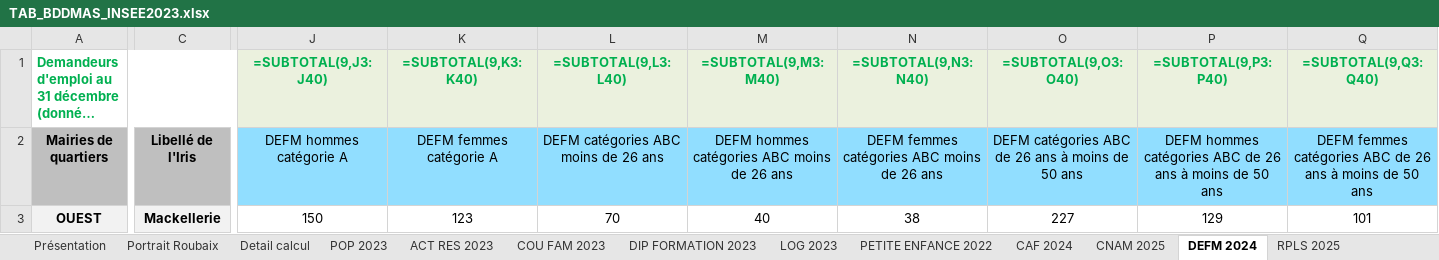
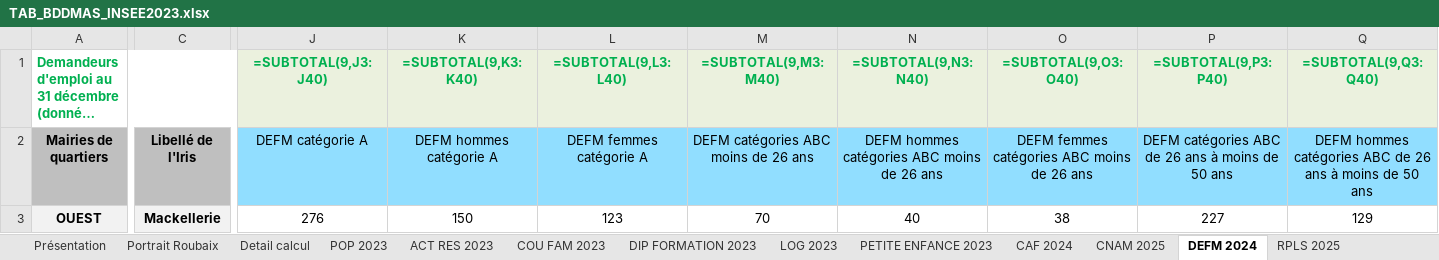
Before and after one commit to Twweetyy/ApplicationMAJ, an Excel workbook: TAB_BDDMAS_INSEE2023.xlsx, sheet DEFM 2024, drawn as a sheet; only a part is shown, gaps mark what is left out; long unchanged cells end in …; values as stored, in another font and other column widths than the file's, no borders; formulas without a stored value are shown as written; table styles not drawn; the diff covers the shown part only; the diff names each change by its address in the sheet, - before the commit and + after, or states it on an @@ line.

Commit message:
-Ajout du lien vers l'insee pour les individus en canton ou en ville 2023 -Ajout du nouveau fichier généré avec ce lien

```diff
--- a/TAB_BDDMAS_INSEE2023.xlsx (sheet DEFM 2024)
+++ b/TAB_BDDMAS_INSEE2023.xlsx (sheet DEFM 2024)
-sheet tab: PETITE ENFANCE 2022
+sheet tab: PETITE ENFANCE 2023
-J2 (=SUBTOTAL(9,J3:J40)): DEFM hommes catégorie A
+J2 (=SUBTOTAL(9,J3:J40)): DEFM catégorie A
-K2 (=SUBTOTAL(9,K3:K40)): DEFM femmes catégorie A
+K2 (=SUBTOTAL(9,K3:K40)): DEFM hommes catégorie A
-L2 (=SUBTOTAL(9,L3:L40)): DEFM catégories ABC moins de 26 ans
+L2 (=SUBTOTAL(9,L3:L40)): DEFM femmes catégorie A
-M2 (=SUBTOTAL(9,M3:M40)): DEFM hommes catégories ABC moins de 26 ans
+M2 (=SUBTOTAL(9,M3:M40)): DEFM catégories ABC moins de 26 ans
-N2 (=SUBTOTAL(9,N3:N40)): DEFM femmes catégories ABC moins de 26 ans
+N2 (=SUBTOTAL(9,N3:N40)): DEFM hommes catégories ABC moins de 26 ans
-O2 (=SUBTOTAL(9,O3:O40)): DEFM catégories ABC de 26 ans à moins de 50 ans
+O2 (=SUBTOTAL(9,O3:O40)): DEFM femmes catégories ABC moins de 26 ans
-P2 (=SUBTOTAL(9,P3:P40)): DEFM hommes catégories ABC…
+P2 (=SUBTOTAL(9,P3:P40)): DEFM catégories ABC…
-Q2 (=SUBTOTAL(9,Q3:Q40)): DEFM femmes catégories ABC…
+Q2 (=SUBTOTAL(9,Q3:Q40)): DEFM hommes catégories ABC…
-J3 (=SUBTOTAL(9,J3:J40)): 150
+J3 (=SUBTOTAL(9,J3:J40)): 276
-K3 (=SUBTOTAL(9,K3:K40)): 123
+K3 (=SUBTOTAL(9,K3:K40)): 150
-L3 (=SUBTOTAL(9,L3:L40)): 70
+L3 (=SUBTOTAL(9,L3:L40)): 123
-M3 (=SUBTOTAL(9,M3:M40)): 40
+M3 (=SUBTOTAL(9,M3:M40)): 70
-N3 (=SUBTOTAL(9,N3:N40)): 38
+N3 (=SUBTOTAL(9,N3:N40)): 40
-O3 (=SUBTOTAL(9,O3:O40)): 227
+O3 (=SUBTOTAL(9,O3:O40)): 38
-P3 (=SUBTOTAL(9,P3:P40)): 129
+P3 (=SUBTOTAL(9,P3:P40)): 227
-Q3 (=SUBTOTAL(9,Q3:Q40)): 101
+Q3 (=SUBTOTAL(9,Q3:Q40)): 129
```
Also changed, not shown: 1751 edited cells elsewhere in this sheet, sheet PETITE ENFANCE 2023, sheet CNAM 2025, sheet Detail calcul, sheet Portrait Roubaix, sheet Présentation, sheet POP 2023, 1 other file.
